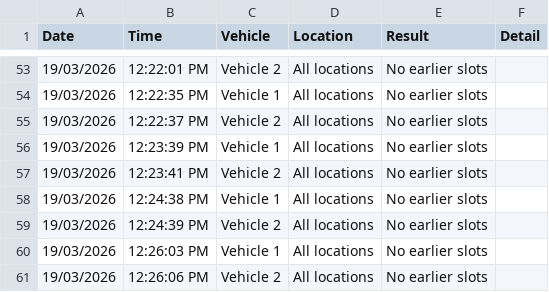
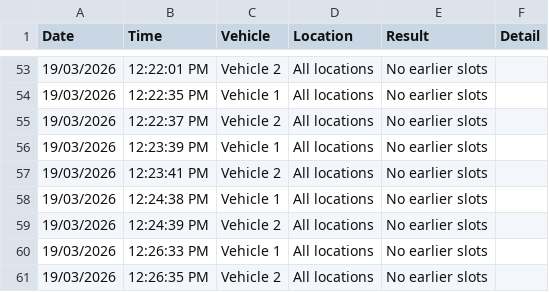
Before and after one commit to latifahaidari172/Qld-vehicle-inspection-monitor, a CSV file: wovi_results.csv, drawn as a sheet; only a part is shown, gaps mark what is left out.

Commit message:
results [skip ci]

```diff
--- a/wovi_results.csv
+++ b/wovi_results.csv
@@ -59,3 +59,3 @@ Date,Time,Vehicle,Location,Result,Detail
 19/03/2026,12:24:39 PM,Vehicle 2,All locations,No earlier slots,
-19/03/2026,12:26:03 PM,Vehicle 1,All locations,No earlier slots,
-19/03/2026,12:26:06 PM,Vehicle 2,All locations,No earlier slots,
+19/03/2026,12:26:33 PM,Vehicle 1,All locations,No earlier slots,
+19/03/2026,12:26:35 PM,Vehicle 2,All locations,No earlier slots,
```
